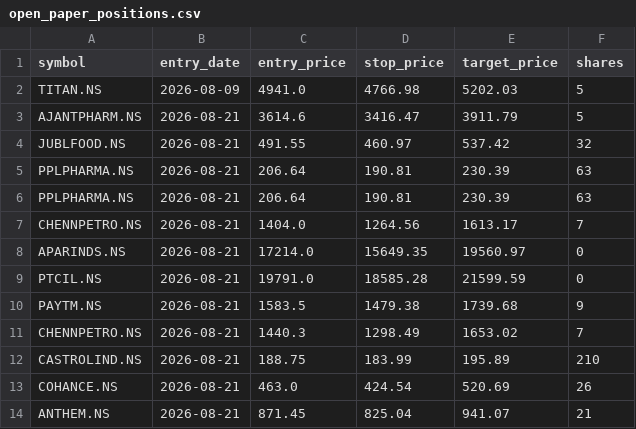
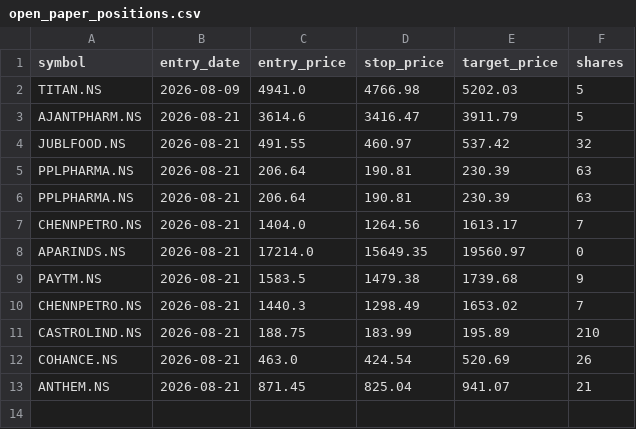
Before and after one commit to jyothsnav2012/trading-data-public, a CSV file: open_paper_positions.csv, drawn as a sheet; the diff names each change by its address in the sheet, - before the commit and + after, or states it on an @@ line.

```diff
--- a/open_paper_positions.csv
+++ b/open_paper_positions.csv
-row 9: PTCIL.NS | 2026-08-21 | 19791.0 | 18585.28 | 21599.59 | 0
```
Also changed, not shown: closed_paper_trades.csv, 1 other file.
